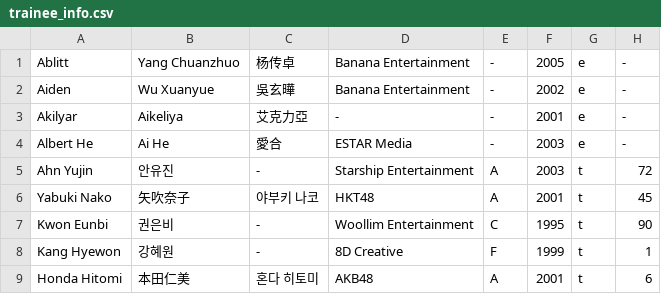
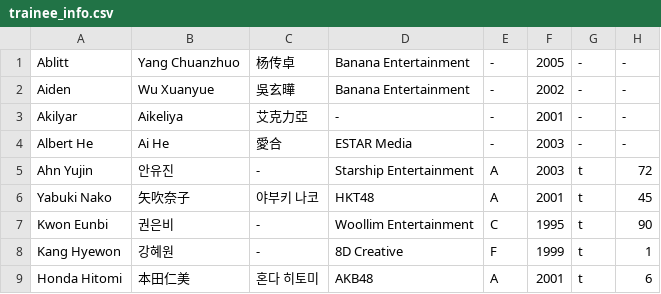
Before and after one commit to asiasuperyoung/asiasuperyoung.github.io, a CSV file: trainee_info.csv, drawn as a sheet; only a part is shown.

Commit message:
Update trainee_info.csv

```diff
--- a/trainee_info.csv
+++ b/trainee_info.csv
@@ -1,5 +1,5 @@
-"Ablitt","Yang Chuanzhuo","杨传卓","Banana Entertainment","-","2005","e","-"
-"Aiden","Wu Xuanyue","吳玄曄","Banana Entertainment","-","2002","e","-"
-"Akilyar","Aikeliya","艾克力亞","-","-","2001","e","-"
-"Albert He","Ai He","愛合","ESTAR Media","-","2003","e","-"
+"Ablitt","Yang Chuanzhuo","杨传卓","Banana Entertainment","-","2005","-","-"
+"Aiden","Wu Xuanyue","吳玄曄","Banana Entertainment","-","2002","-","-"
+"Akilyar","Aikeliya","艾克力亞","-","-","2001","-","-"
+"Albert He","Ai He","愛合","ESTAR Media","-","2003","-","-"
 "Ahn Yujin","안유진","-","Starship Entertainment","A","2003","t","72"
```
